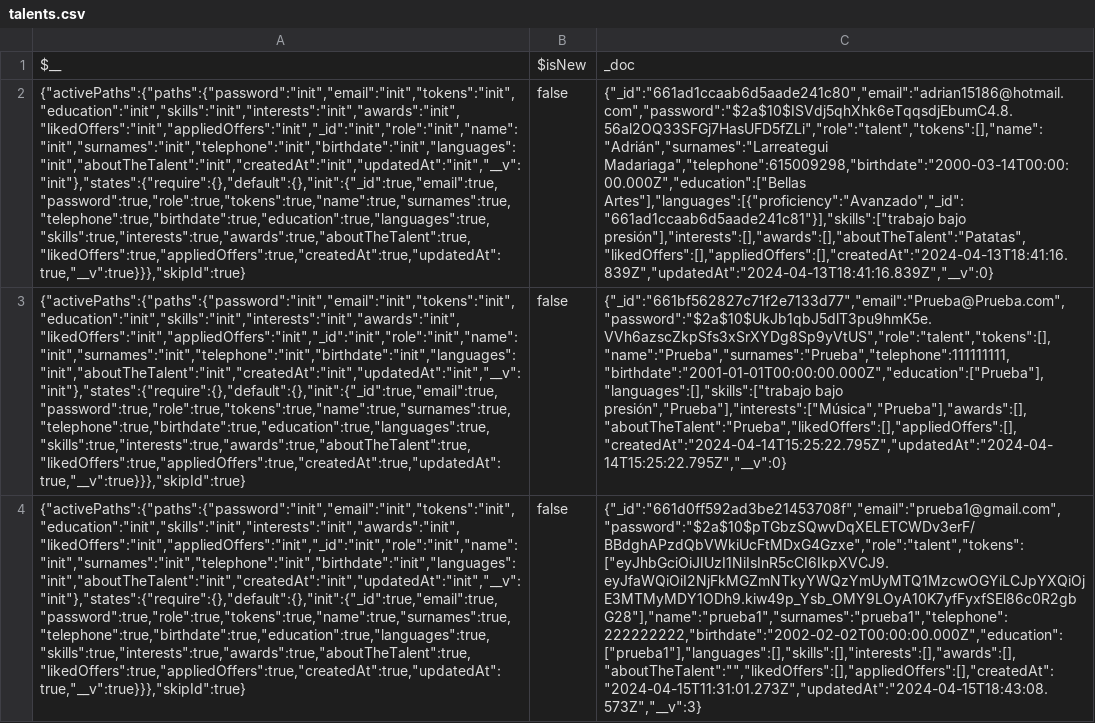
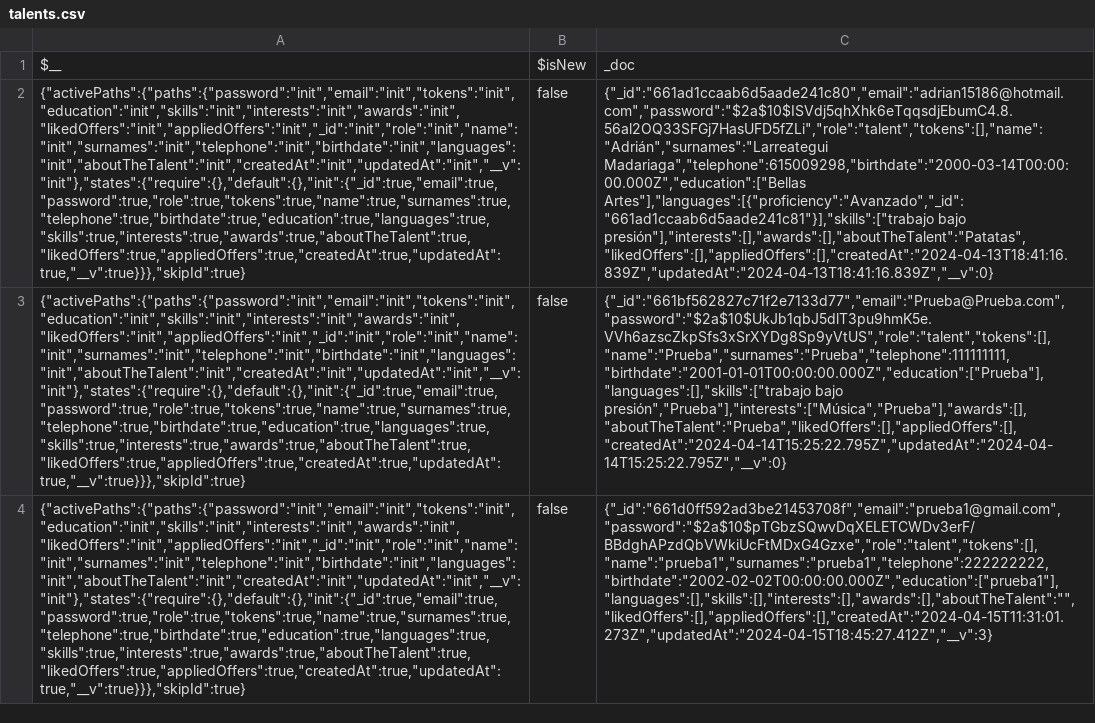
Before and after one commit to AdrikLarreategui/Desafio-BBK, a CSV file: Backend/output/talents.csv, drawn as a sheet; the diff names each change by its address in the sheet, - before the commit and + after, or states it on an @@ line.

Commit message:
commit cambios en offers.csv y talents.csv

```diff
--- a/Backend/output/talents.csv
+++ b/Backend/output/talents.csv
-C4: {"_id":"661d0ff592ad3be21453708f","email":"prueba1@gmail.com","password":"$2a$10$pTGbzSQwvDqXELETCWDv3erF/BBdghAPzdQbVWkiUcFtMDxG4Gzxe","role":"talent","tokens":["eyJhbGciOiJIUzI1NiIsInR5cCI6IkpXVCJ9.eyJfaWQiOiI2NjFkMGZmNTkyYWQzYmUyMTQ1MzcwOGYiLCJpYXQiOjE3MTMyMDY1ODh9.kiw49p_Ysb_OMY9LOyA10K7yfFyxfSEl86c0R2gbG28"],"name":"prueba1","surnames":"prueba1","telephone":222222222,"birthdate":"2002-02-02T00:00:00.000Z","education":["prueba1"],"languages":[],"skills":[],"interests":[],"awards":[],"aboutTheTalent":"","likedOffers":[],"appliedOffers":[],"createdAt":"2024-04-15T11:31:01.273Z","updatedAt":"2024-04-15T18:43:08.573Z","__v":3}
+C4: {"_id":"661d0ff592ad3be21453708f","email":"prueba1@gmail.com","password":"$2a$10$pTGbzSQwvDqXELETCWDv3erF/BBdghAPzdQbVWkiUcFtMDxG4Gzxe","role":"talent","tokens":[],"name":"prueba1","surnames":"prueba1","telephone":222222222,"birthdate":"2002-02-02T00:00:00.000Z","education":["prueba1"],"languages":[],"skills":[],"interests":[],"awards":[],"aboutTheTalent":"","likedOffers":[],"appliedOffers":[],"createdAt":"2024-04-15T11:31:01.273Z","updatedAt":"2024-04-15T18:45:27.412Z","__v":3}
```
Also changed, not shown: 3 other files.
